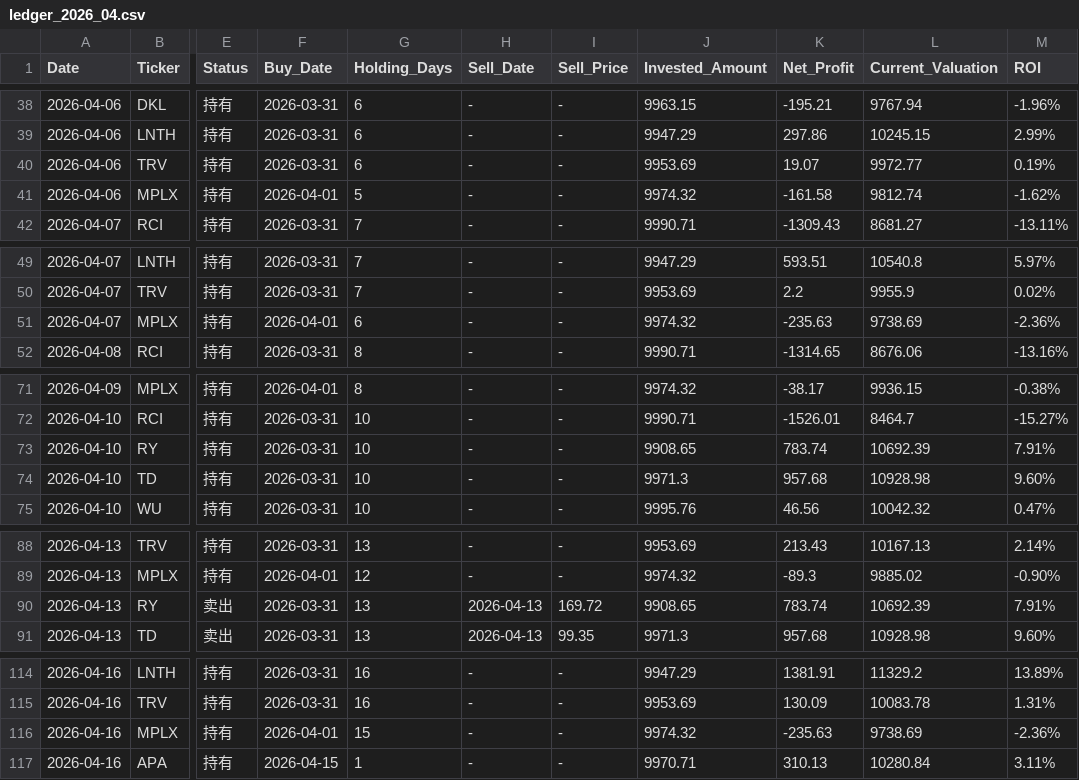
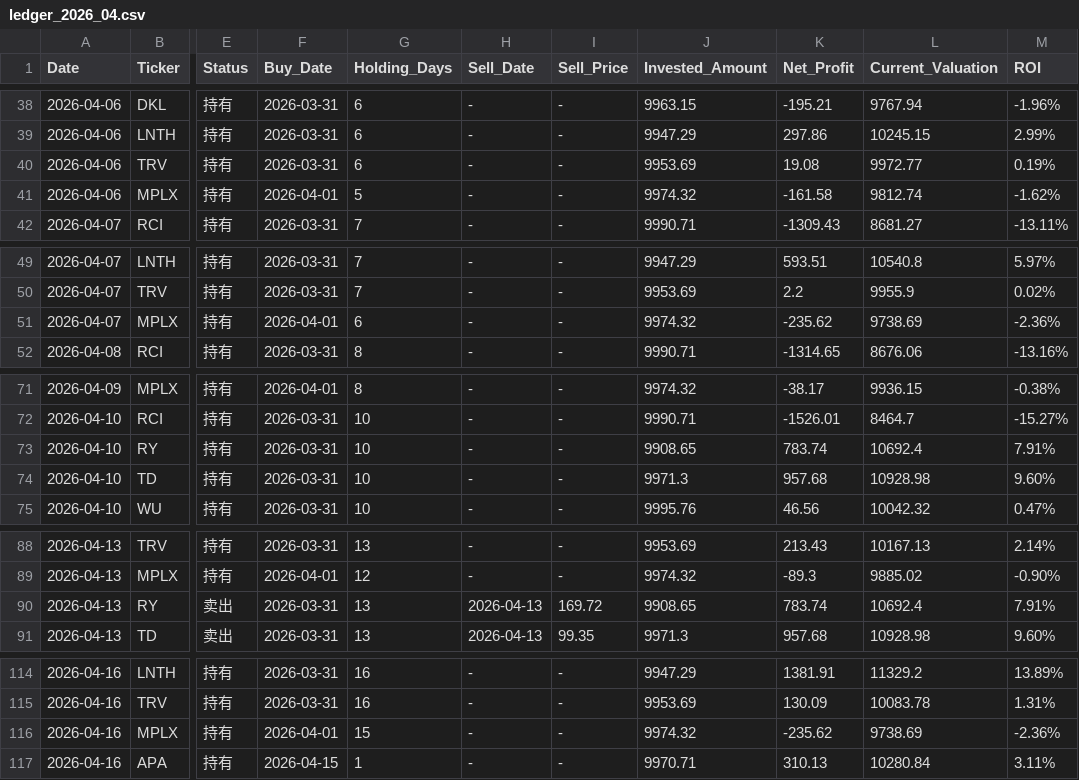
Before and after one commit to RayD-123/micro-quant-simulator, a CSV file: history_database/ledger_2026_04.csv, drawn as a sheet; only a part is shown, gaps mark what is left out; the diff covers the shown part only; the diff names each change by its address in the sheet, - before the commit and + after, or states it on an @@ line.

```diff
--- a/history_database/ledger_2026_04.csv
+++ b/history_database/ledger_2026_04.csv
-K40 (Net_Profit): 19.07
+K40 (Net_Profit): 19.08
-K51 (Net_Profit): -235.63
+K51 (Net_Profit): -235.62
-L73 (Current_Valuation): 10692.39
+L73 (Current_Valuation): 10692.4
-L90 (Current_Valuation): 10692.39
+L90 (Current_Valuation): 10692.4
-K116 (Net_Profit): -235.63
+K116 (Net_Profit): -235.62
```
Also changed, not shown: 3 edited cells elsewhere in this file, daily_equity.csv, history_database/ledger_2026_05.csv, 1 other file.
